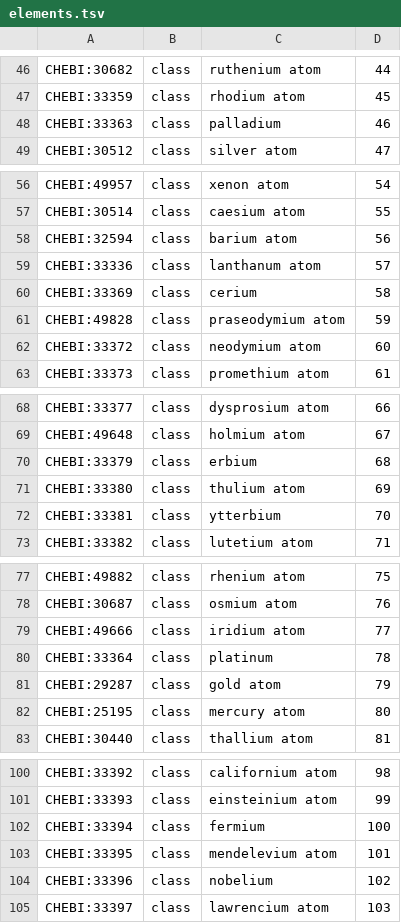
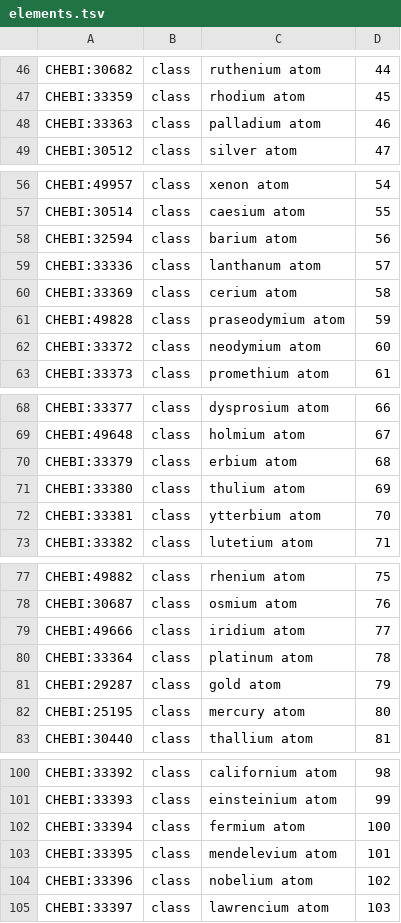
Before and after one commit to cthoyt/chebi-atomic-numbers-ontology, a TSV file: src/elements.tsv, drawn as a sheet; only a part is shown, gaps mark what is left out; the diff covers the shown part only.

Commit message:
Update atom labels (#5)
based on suggestions in ChEBI in
https://github.com/ebi-chebi/ChEBI/issues/4958, this updates the atoms'
labels

```diff
--- a/src/elements.tsv
+++ b/src/elements.tsv
@@ -47,3 +47,3 @@ CHEBI:30682	class	ruthenium atom	44
 CHEBI:33359	class	rhodium atom	45
-CHEBI:33363	class	palladium	46
+CHEBI:33363	class	palladium atom	46
 CHEBI:30512	class	silver atom	47
@@ -59,3 +59,3 @@ CHEBI:32594	class	barium atom	56
 CHEBI:33336	class	lanthanum atom	57
-CHEBI:33369	class	cerium	58
+CHEBI:33369	class	cerium atom	58
 CHEBI:49828	class	praseodymium atom	59
@@ -69,5 +69,5 @@ CHEBI:33377	class	dysprosium atom	66
 CHEBI:49648	class	holmium atom	67
-CHEBI:33379	class	erbium	68
+CHEBI:33379	class	erbium atom	68
 CHEBI:33380	class	thulium atom	69
-CHEBI:33381	class	ytterbium	70
+CHEBI:33381	class	ytterbium atom	70
 CHEBI:33382	class	lutetium atom	71
@@ -79,3 +79,3 @@ CHEBI:30687	class	osmium atom	76
 CHEBI:49666	class	iridium atom	77
-CHEBI:33364	class	platinum	78
+CHEBI:33364	class	platinum atom	78
 CHEBI:29287	class	gold atom	79
@@ -101,5 +101,5 @@ CHEBI:33392	class	californium atom	98
 CHEBI:33393	class	einsteinium atom	99
-CHEBI:33394	class	fermium	100
+CHEBI:33394	class	fermium atom	100
 CHEBI:33395	class	mendelevium atom	101
-CHEBI:33396	class	nobelium	102
+CHEBI:33396	class	nobelium atom	102
 CHEBI:33397	class	lawrencium atom	103
```
Also changed, not shown: 2 edited cells elsewhere in this file.
